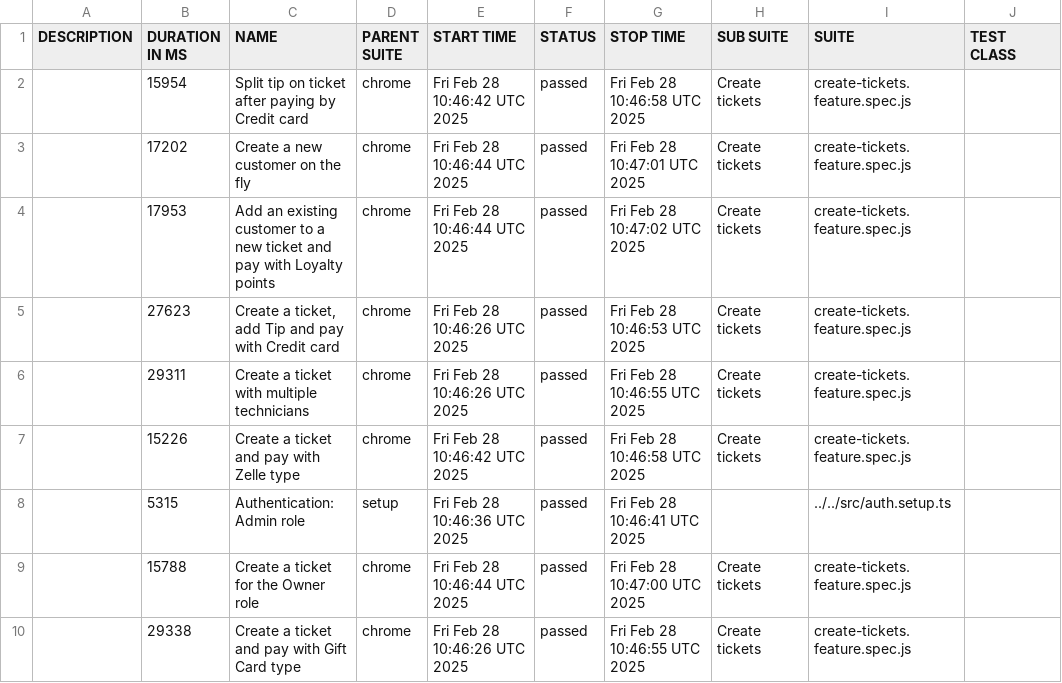
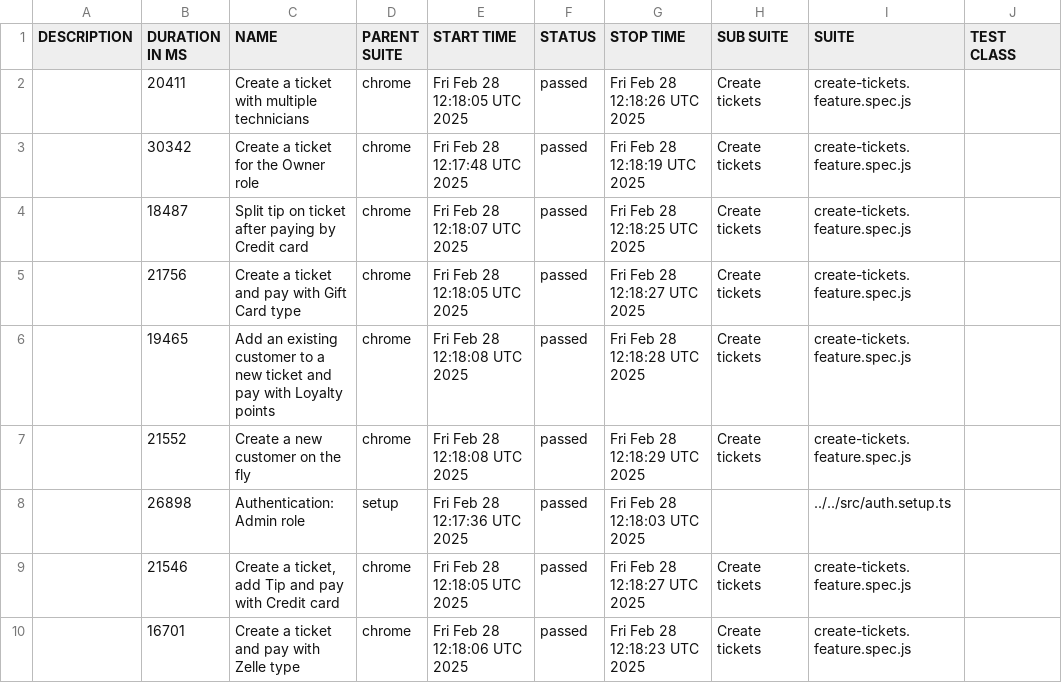
Before and after one commit to thuyen2908/report-pos-web, a CSV file: data/suites.csv, drawn as a sheet; only a part is shown; the diff names each change by its address in the sheet, - before the commit and + after, or states it on an @@ line.

```diff
--- a/data/suites.csv
+++ b/data/suites.csv
-B2 (DURATION IN MS): 15954
+B2 (DURATION IN MS): 20411
-C2 (NAME): Split tip on ticket after paying by Credit card
+C2 (NAME): Create a ticket with multiple technicians
-E2 (START TIME): Fri Feb 28 10:46:42 UTC 2025
+E2 (START TIME): Fri Feb 28 12:18:05 UTC 2025
-G2 (STOP TIME): Fri Feb 28 10:46:58 UTC 2025
+G2 (STOP TIME): Fri Feb 28 12:18:26 UTC 2025
-B3 (DURATION IN MS): 17202
+B3 (DURATION IN MS): 30342
-C3 (NAME): Create a new customer on the fly
+C3 (NAME): Create a ticket for the Owner role
-E3 (START TIME): Fri Feb 28 10:46:44 UTC 2025
+E3 (START TIME): Fri Feb 28 12:17:48 UTC 2025
-G3 (STOP TIME): Fri Feb 28 10:47:01 UTC 2025
+G3 (STOP TIME): Fri Feb 28 12:18:19 UTC 2025
-B4 (DURATION IN MS): 17953
+B4 (DURATION IN MS): 18487
-C4 (NAME): Add an existing customer to a new ticket and pay with Loyalty points
+C4 (NAME): Split tip on ticket after paying by Credit card
-E4 (START TIME): Fri Feb 28 10:46:44 UTC 2025
+E4 (START TIME): Fri Feb 28 12:18:07 UTC 2025
-G4 (STOP TIME): Fri Feb 28 10:47:02 UTC 2025
+G4 (STOP TIME): Fri Feb 28 12:18:25 UTC 2025
-B5 (DURATION IN MS): 27623
+B5 (DURATION IN MS): 21756
-C5 (NAME): Create a ticket, add Tip and pay with Credit card
+C5 (NAME): Create a ticket and pay with Gift Card type
-E5 (START TIME): Fri Feb 28 10:46:26 UTC 2025
+E5 (START TIME): Fri Feb 28 12:18:05 UTC 2025
-G5 (STOP TIME): Fri Feb 28 10:46:53 UTC 2025
+G5 (STOP TIME): Fri Feb 28 12:18:27 UTC 2025
-B6 (DURATION IN MS): 29311
+B6 (DURATION IN MS): 19465
-C6 (NAME): Create a ticket with multiple technicians
+C6 (NAME): Add an existing customer to a new ticket and pay with Loyalty points
-E6 (START TIME): Fri Feb 28 10:46:26 UTC 2025
+E6 (START TIME): Fri Feb 28 12:18:08 UTC 2025
-G6 (STOP TIME): Fri Feb 28 10:46:55 UTC 2025
+G6 (STOP TIME): Fri Feb 28 12:18:28 UTC 2025
-B7 (DURATION IN MS): 15226
+B7 (DURATION IN MS): 21552
-C7 (NAME): Create a ticket and pay with Zelle type
+C7 (NAME): Create a new customer on the fly
-E7 (START TIME): Fri Feb 28 10:46:42 UTC 2025
+E7 (START TIME): Fri Feb 28 12:18:08 UTC 2025
-G7 (STOP TIME): Fri Feb 28 10:46:58 UTC 2025
+G7 (STOP TIME): Fri Feb 28 12:18:29 UTC 2025
-B8 (DURATION IN MS): 5315
+B8 (DURATION IN MS): 26898
-E8 (START TIME): Fri Feb 28 10:46:36 UTC 2025
+E8 (START TIME): Fri Feb 28 12:17:36 UTC 2025
-G8 (STOP TIME): Fri Feb 28 10:46:41 UTC 2025
+G8 (STOP TIME): Fri Feb 28 12:18:03 UTC 2025
-B9 (DURATION IN MS): 15788
+B9 (DURATION IN MS): 21546
-C9 (NAME): Create a ticket for the Owner role
+C9 (NAME): Create a ticket, add Tip and pay with Credit card
-E9 (START TIME): Fri Feb 28 10:46:44 UTC 2025
+E9 (START TIME): Fri Feb 28 12:18:05 UTC 2025
-G9 (STOP TIME): Fri Feb 28 10:47:00 UTC 2025
+G9 (STOP TIME): Fri Feb 28 12:18:27 UTC 2025
-B10 (DURATION IN MS): 29338
+B10 (DURATION IN MS): 16701
-C10 (NAME): Create a ticket and pay with Gift Card type
+C10 (NAME): Create a ticket and pay with Zelle type
-E10 (START TIME): Fri Feb 28 10:46:26 UTC 2025
+E10 (START TIME): Fri Feb 28 12:18:06 UTC 2025
-G10 (STOP TIME): Fri Feb 28 10:46:55 UTC 2025
+G10 (STOP TIME): Fri Feb 28 12:18:23 UTC 2025
```
Also changed, not shown: 56 other files.
